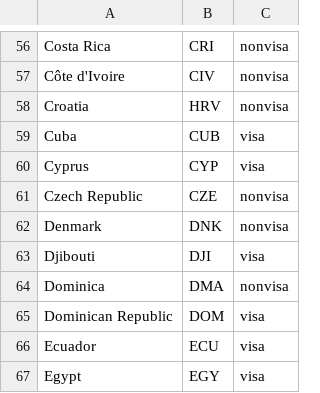
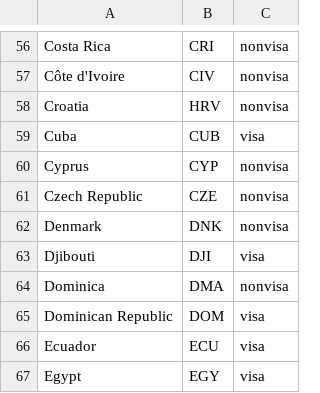
Before and after one commit to UKHomeOffice/drt-v2, a CSV file: server/src/main/resources/countrycodes.csv, drawn as a sheet; only a part is shown, gaps mark what is left out.

Commit message:
DRT-4719 Change Cyprus to nonvisa from erroneous visa in countrycode.csv

```diff
--- a/server/src/main/resources/countrycodes.csv
+++ b/server/src/main/resources/countrycodes.csv
@@ -59,3 +59,3 @@ Croatia,HRV,nonvisa
 Cuba,CUB,visa
-Cyprus,CYP,visa
+Cyprus,CYP,nonvisa
 Czech Republic,CZE,nonvisa
```
